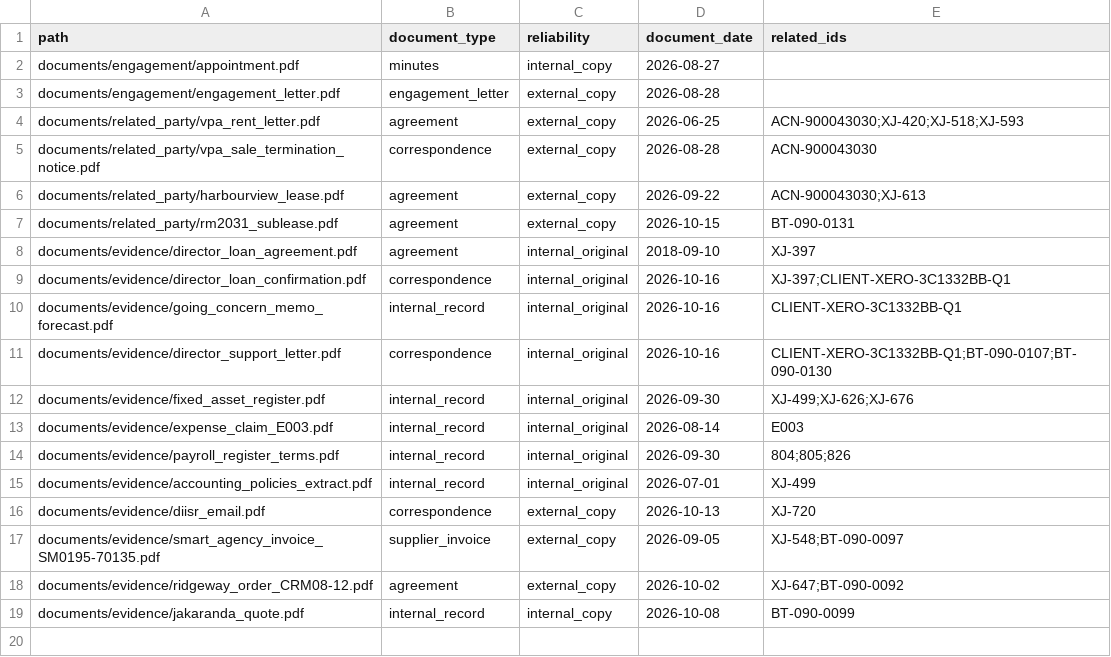
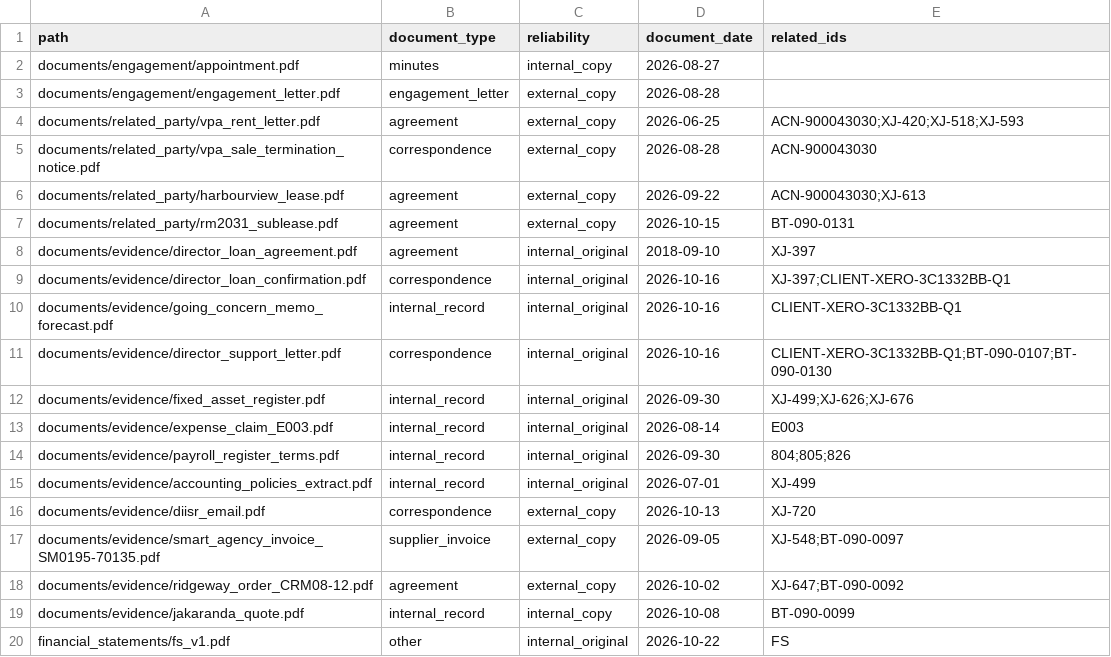
Before and after one commit to SilverHim/audit-agent, a CSV file: data/xero_demo/20261017-q1/documents/index.csv, drawn as a sheet; the diff names each change by its address in the sheet, - before the commit and + after, or states it on an @@ line.

```diff
--- a/data/xero_demo/20261017-q1/documents/index.csv
+++ b/data/xero_demo/20261017-q1/documents/index.csv
+row 20: financial_statements/fs_v1.pdf | other | internal_original | 2026-10-22 | FS
```
Also changed, not shown: 15 other files.
